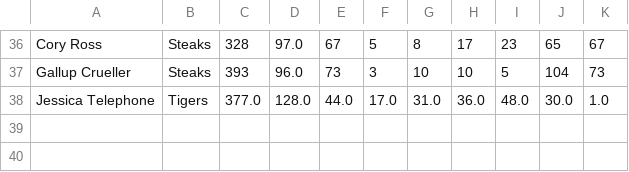
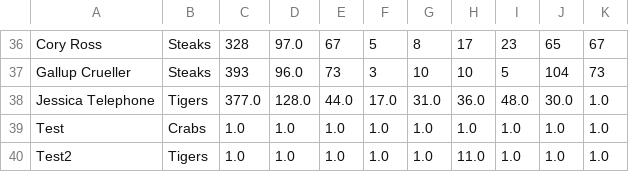
Before and after one commit to runner18/SoftwareEngineeringProject, a CSV file: src/main/resources/com/example/softwareengineering/BattingStats.csv, drawn as a sheet; only a part is shown, gaps mark what is left out; the diff names each change by its address in the sheet, - before the commit and + after, or states it on an @@ line.

Commit message:
FP CCU 2.2 - TeamStats & Player

```diff
--- a/src/main/resources/com/example/softwareengineering/BattingStats.csv
+++ b/src/main/resources/com/example/softwareengineering/BattingStats.csv
+row 39: Test | Crabs | 1.0 | 1.0 | 1.0 | 1.0 | 1.0 | 1.0 | 1.0 | 1.0 | 1.0
+row 40: Test2 | Tigers | 1.0 | 1.0 | 1.0 | 1.0 | 1.0 | 11.0 | 1.0 | 1.0 | 1.0
```
Also changed, not shown: 8 other files.
